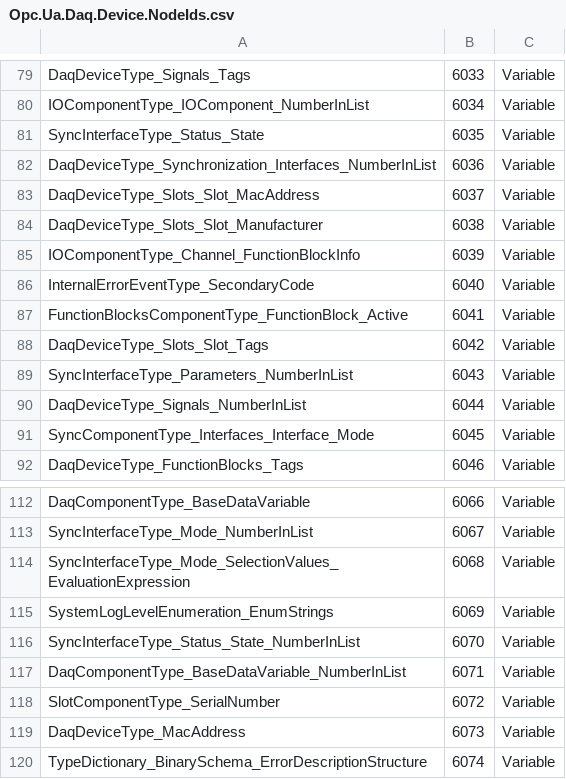
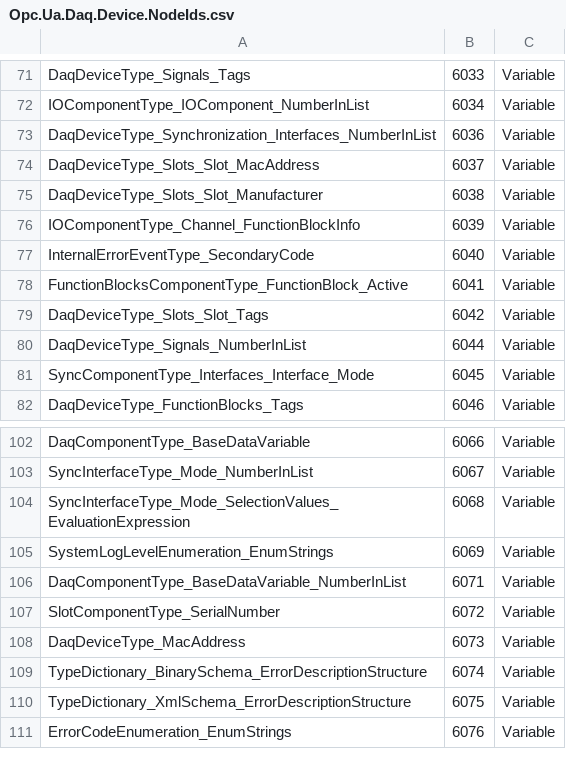
Before and after one commit to openDAQ/opc-ua-companion-spec, a CSV file: opendaq/Opc.Ua.Daq.Device.NodeIds.csv, drawn as a sheet; only a part is shown, gaps mark what is left out; the shorter side is filled out with more unchanged rows; the diff covers the shown part only.

Commit message:
Delete Parameters and Status VariableBlock under SyncInterfaceType, because paramaters have not to be ordered like this.

```diff
--- a/opendaq/Opc.Ua.Daq.Device.NodeIds.csv
+++ b/opendaq/Opc.Ua.Daq.Device.NodeIds.csv
@@ -80,3 +72,2 @@ DaqDeviceType_Signals_Tags,6033,Variable
 IOComponentType_IOComponent_NumberInList,6034,Variable
-SyncInterfaceType_Status_State,6035,Variable
 DaqDeviceType_Synchronization_Interfaces_NumberInList,6036,Variable
@@ -88,3 +79,2 @@ FunctionBlocksComponentType_FunctionBlock_Active,6041,Variable
 DaqDeviceType_Slots_Slot_Tags,6042,Variable
-SyncInterfaceType_Parameters_NumberInList,6043,Variable
 DaqDeviceType_Signals_NumberInList,6044,Variable
@@ -115,3 +105,2 @@ SyncInterfaceType_Mode_SelectionValues_EvaluationExpression,6068,Variable
 SystemLogLevelEnumeration_EnumStrings,6069,Variable
-SyncInterfaceType_Status_State_NumberInList,6070,Variable
 DaqComponentType_BaseDataVariable_NumberInList,6071,Variable
```
Also changed, not shown: 27 removed rows elsewhere in this file, 1 other file.
